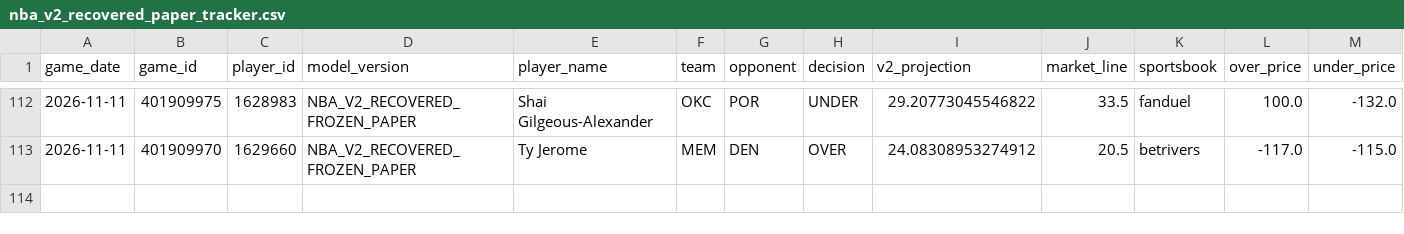
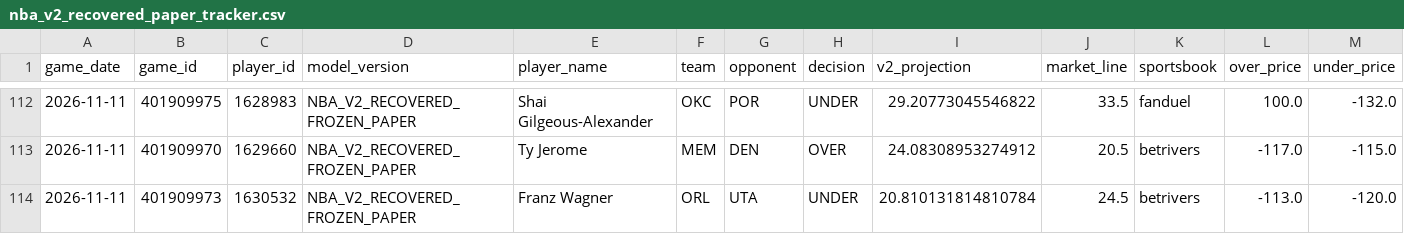
Before and after one commit to easymoneyschulz/sports-betting-command-center, a CSV file: public_data/nba_v2_recovered_paper_tracker.csv, drawn as a sheet; only a part is shown, gaps mark what is left out; rows hold the shown columns only; the diff names each change by its address in the sheet, - before the commit and + after, or states it on an @@ line.

```diff
--- a/public_data/nba_v2_recovered_paper_tracker.csv
+++ b/public_data/nba_v2_recovered_paper_tracker.csv
+row 114: 2026-11-11 | 401909973 | 1630532 | NBA_V2_RECOVERED_FROZEN_PAPER | Franz Wagner | ORL | UTA | UNDER | 20.810131814810784 | 24.5 | betrivers | -113.0 | -120.0
```
Also changed, not shown: public_data/nba_v2_propline_odds.csv, public_data/nba_v2_recovered_paper_predictions.csv, 1 other file.
